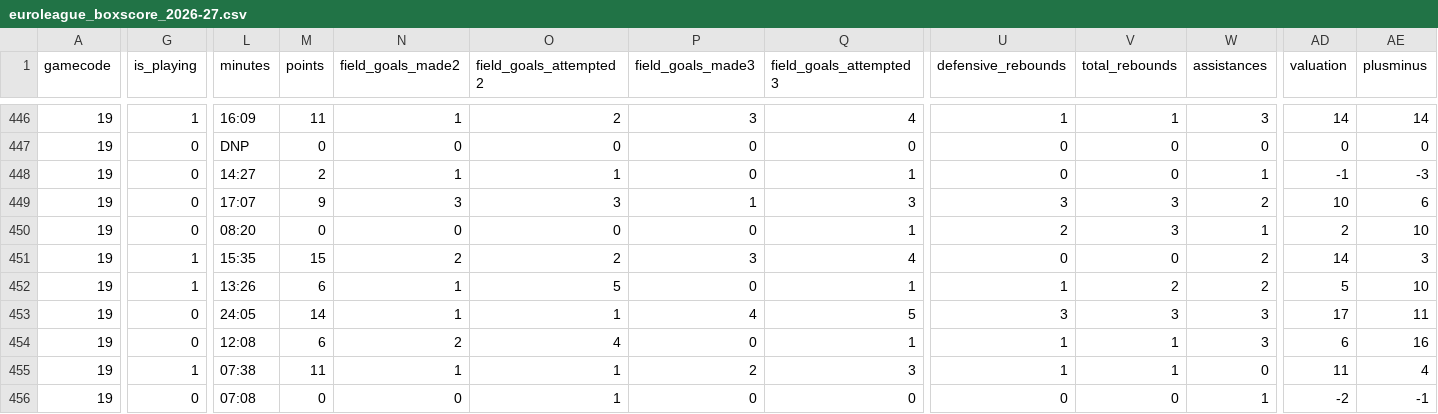
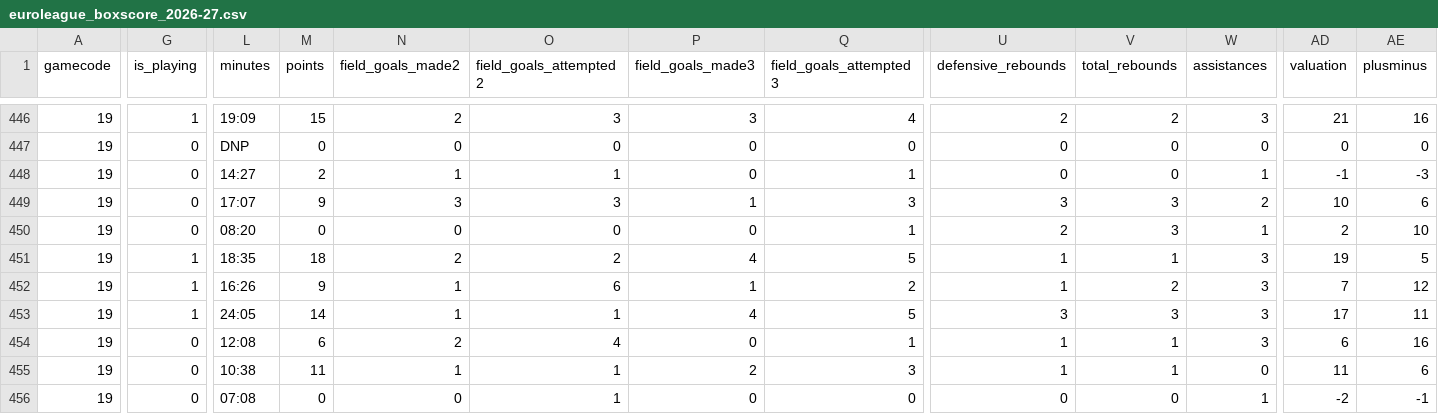
Before and after one commit to IvoVillanueva/EUROLIGAS, a CSV file: data/euroleague_boxscore_2026-27.csv, drawn as a sheet; only a part is shown, gaps mark what is left out; the diff covers the shown part only; the diff names each change by its address in the sheet, - before the commit and + after, or states it on an @@ line.

```diff
--- a/data/euroleague_boxscore_2026-27.csv
+++ b/data/euroleague_boxscore_2026-27.csv
-L446 (minutes): 16:09
+L446 (minutes): 19:09
-M446 (points): 11
+M446 (points): 15
-N446 (field_goals_made2): 1
+N446 (field_goals_made2): 2
-O446 (field_goals_attempted2): 2
+O446 (field_goals_attempted2): 3
-U446 (defensive_rebounds): 1
+U446 (defensive_rebounds): 2
-V446 (total_rebounds): 1
+V446 (total_rebounds): 2
-AD446 (valuation): 14
+AD446 (valuation): 21
-AE446 (plusminus): 14
+AE446 (plusminus): 16
-L451 (minutes): 15:35
+L451 (minutes): 18:35
-M451 (points): 15
+M451 (points): 18
-P451 (field_goals_made3): 3
+P451 (field_goals_made3): 4
-Q451 (field_goals_attempted3): 4
+Q451 (field_goals_attempted3): 5
-U451 (defensive_rebounds): 0
+U451 (defensive_rebounds): 1
-V451 (total_rebounds): 0
+V451 (total_rebounds): 1
-W451:W452 (assistances): 2
+W451:W452 (assistances): 3
-AD451 (valuation): 14
+AD451 (valuation): 19
-AE451 (plusminus): 3
+AE451 (plusminus): 5
-L452 (minutes): 13:26
+L452 (minutes): 16:26
-M452 (points): 6
+M452 (points): 9
-O452 (field_goals_attempted2): 5
+O452 (field_goals_attempted2): 6
-P452 (field_goals_made3): 0
+P452 (field_goals_made3): 1
-Q452 (field_goals_attempted3): 1
+Q452 (field_goals_attempted3): 2
-AD452 (valuation): 5
+AD452 (valuation): 7
-AE452 (plusminus): 10
+AE452 (plusminus): 12
-G453 (is_playing): 0
+G453 (is_playing): 1
-G455 (is_playing): 1
+G455 (is_playing): 0
-L455 (minutes): 07:38
+L455 (minutes): 10:38
-AE455 (plusminus): 4
+AE455 (plusminus): 6
```
Also changed, not shown: 131 edited cells elsewhere in this file, data/eurocup_boxscore_2026-27.csv, 4 other files.
